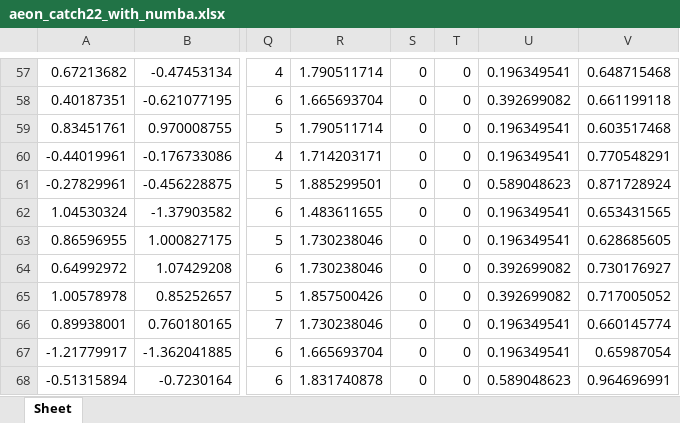
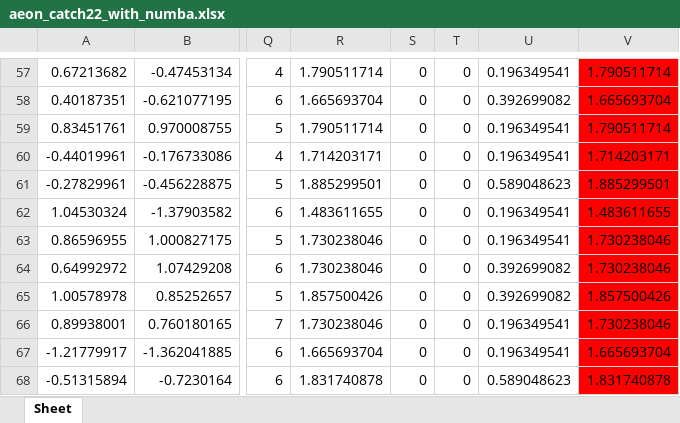
Before and after one commit to time-series-machine-learning/tsml-eval, an Excel workbook: tsml_eval/_wip/catch22/aeon_catch22_with_numba.xlsx, sheet Sheet, drawn as a sheet; only a part is shown, gaps mark what is left out; values as stored, in another font and other column widths than the file's, no borders; the diff covers the shown part only; the diff names each change by its address in the sheet, - before the commit and + after, or states it on an @@ line.

```diff
--- a/tsml_eval/_wip/catch22/aeon_catch22_with_numba.xlsx (sheet Sheet)
+++ b/tsml_eval/_wip/catch22/aeon_catch22_with_numba.xlsx (sheet Sheet)
-V57:V68 fill: none
+V57:V68 fill: #FF0000
-V57: 0.648715468
+V57: 1.790511714
-V58: 0.661199118
+V58: 1.665693704
-V59: 0.603517468
+V59: 1.790511714
-V60: 0.770548291
+V60: 1.714203171
-V61: 0.871728924
+V61: 1.885299501
-V62: 0.653431565
+V62: 1.483611655
-V63: 0.628685605
+V63: 1.730238046
-V64: 0.730176927
+V64: 1.730238046
-V65: 0.717005052
+V65: 1.857500426
-V66: 0.660145774
+V66: 1.730238046
-V67: 0.65987054
+V67: 1.665693704
-V68: 0.964696991
+V68: 1.831740878
```
Also changed, not shown: 1 added row, 1 removed row, 55 edited cells and cell formats elsewhere in this sheet, tsml_eval/_wip/catch22/pycatch22_catch22_ipd.xlsx, 3 other files.
